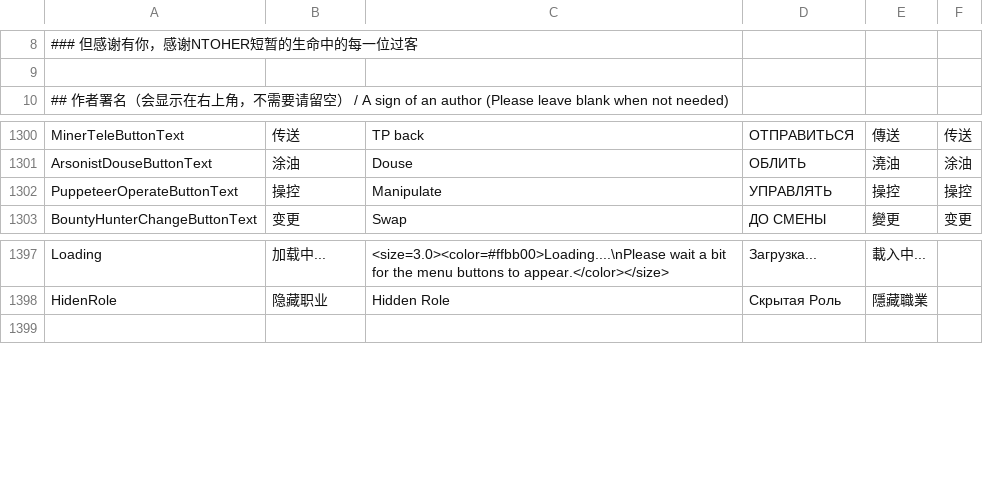
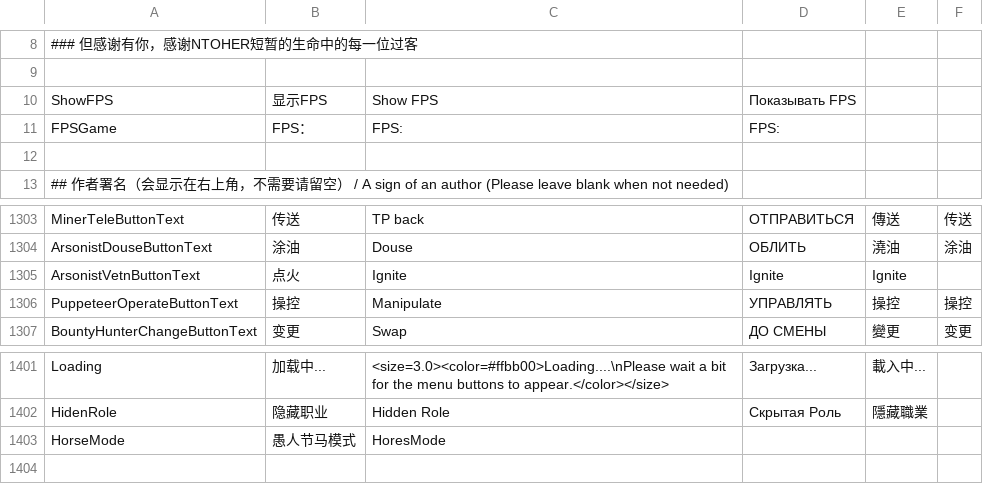
Before and after one commit to XiezibanWrite/NTOHER1, a CSV file: Resources/String.csv, drawn as a sheet; only a part is shown, gaps mark what is left out.

```diff
--- a/Resources/String.csv
+++ b/Resources/String.csv
@@ -9,2 +9,5 @@
 
+"ShowFPS","显示FPS","Show FPS","Показывать FPS","",""
+"FPSGame","FPS：","FPS: ","FPS: ","",""
+
 "## 作者署名（会显示在右上角，不需要请留空） / A sign of an author (Please leave blank when not needed)"
@@ -1302,2 +1305,3 @@
 "ArsonistDouseButtonText","涂油","Douse","ОБЛИТЬ","澆油","涂油"
+"ArsonistVetnButtonText","点火","Ignite","Ignite","Ignite"
 "PuppeteerOperateButtonText","操控","Manipulate","УПРАВЛЯТЬ","操控","操控"
@@ -1399,2 +1403,3 @@
 "HidenRole","隐藏职业","Hidden Role","Скрытая Роль","隱藏職業",""
+"HorseMode","愚人节马模式","HoresMode","","",""
 
```
Also changed, not shown: 12 other files.
